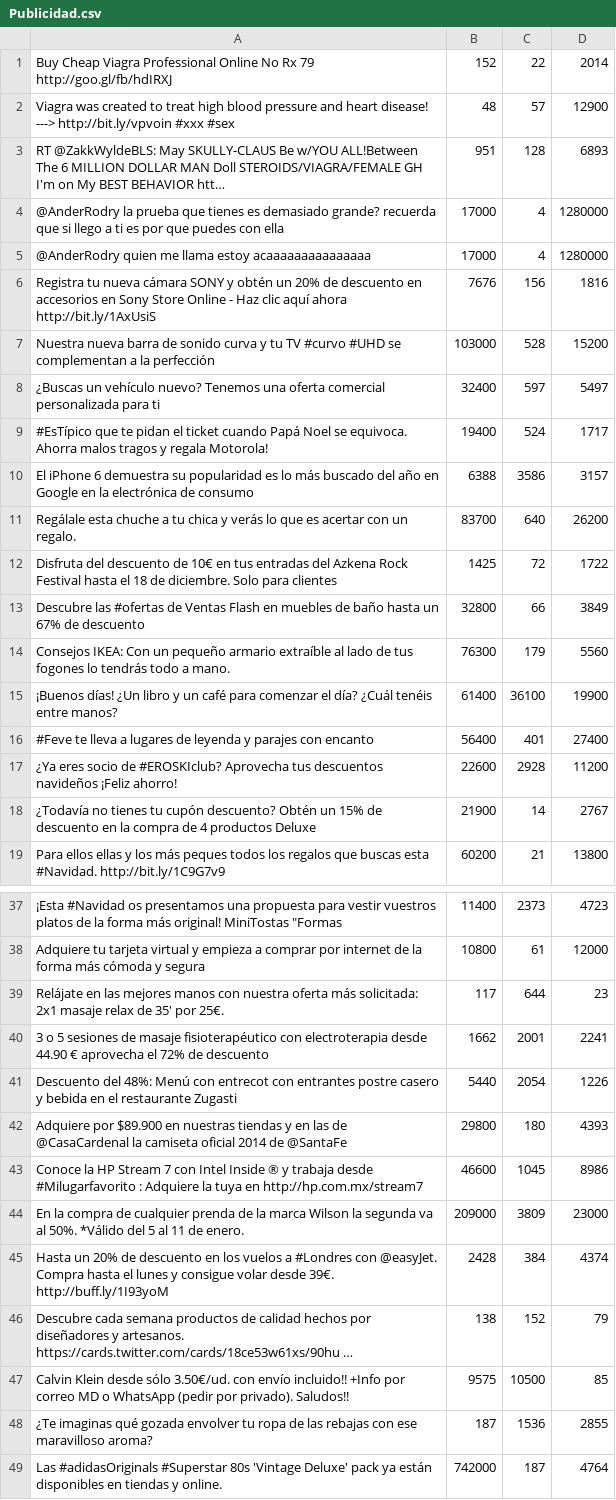
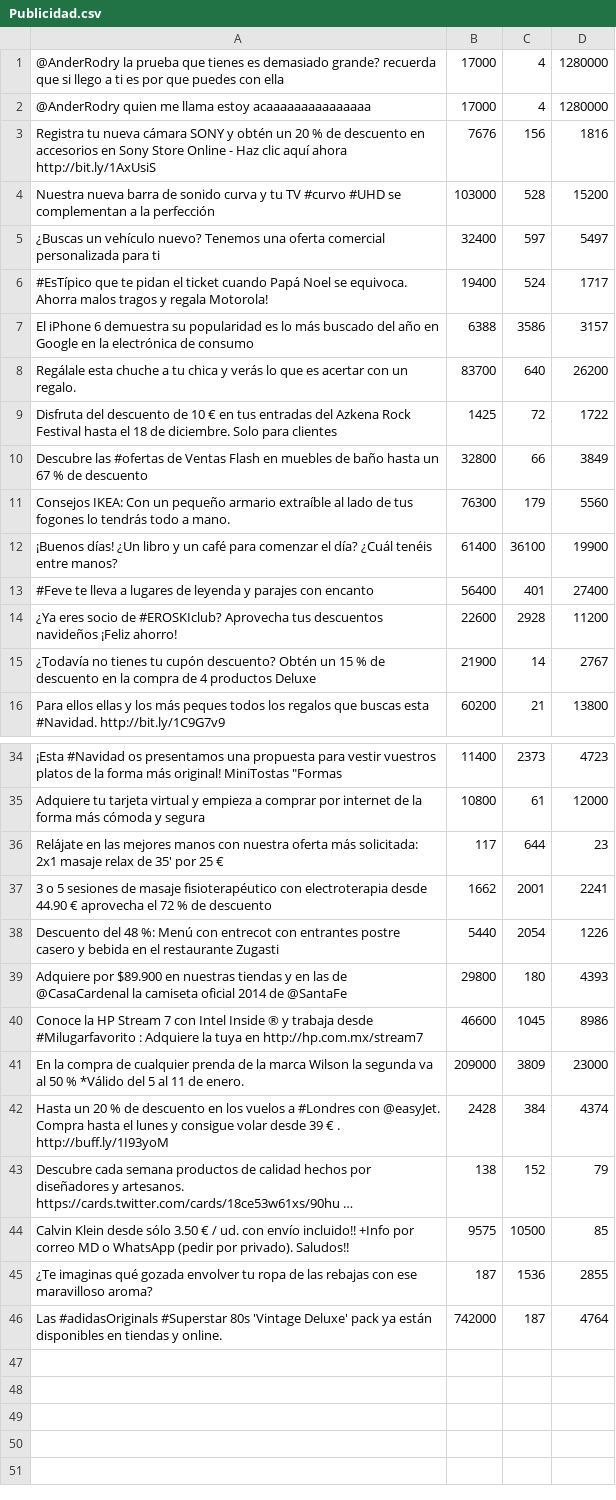
Before and after one commit to AritzBi/TwitterSpamTracker, a CSV file: csv/Publicidad.csv, drawn as a sheet; only a part is shown, gaps mark what is left out; removed rows and columns are numbered as before the commit, all else as after; the diff covers the shown part only; the diff names each change by its address in the sheet, - before the commit and + after, or states it on an @@ line.

```diff
--- a/csv/Publicidad.csv
+++ b/csv/Publicidad.csv
-row 1: Buy Cheap Viagra Professional Online No Rx 79 http://goo.gl/fb/hdIRXJ | 152 | 22 | 2014
-row 2: Viagra was created to treat high blood pressure and heart disease! ---> http://bit.ly/vpvoin #xxx #sex | 48 | 57 | 12900
-row 3: RT @ZakkWyldeBLS: May SKULLY-CLAUS Be w/YOU ALL!Between The 6 MILLION DOLLAR MAN Doll STEROIDS/VIAGRA/FEMALE GH I'm on My BEST BEHAVIOR htt… | 951 | 128 | 6893
-A3: …obtén un 20% de descuento…
+A3: …obtén un 20 % de descuento…
-A9: …descuento de 10€ en tus…
+A9: …descuento de 10 € en tus…
-A10: …hasta un 67% de descuento
+A10: …hasta un 67 % de descuento
-A15: …Obtén un 15% de descuento…
+A15: …Obtén un 15 % de descuento…
-A36: …35' por 25€.
+A36: …35' por 25 €
-A37: …aprovecha el 72% de descuento
+A37: …aprovecha el 72 % de descuento
-A38: Descuento del 48%: Menú con…
+A38: Descuento del 48 %: Menú con…
-A41: …va al 50%. *Válido del…
+A41: …va al 50 % *Válido del…
-A42: Hasta un 20% de descuento en los vuelos a #Londres con @easyJet. Compra hasta el lunes y consigue volar desde 39€. http://buff.ly/1I93yoM
+A42: Hasta un 20 % de descuento en los vuelos a #Londres con @easyJet. Compra hasta el lunes y consigue volar desde 39 € . http://buff.ly/1I93yoM
-A44: …desde sólo 3.50€/ud. con envío…
+A44: …desde sólo 3.50 € / ud. con envío…
```
Also changed, not shown: 3 edited cells elsewhere in this file, 5 other files.
